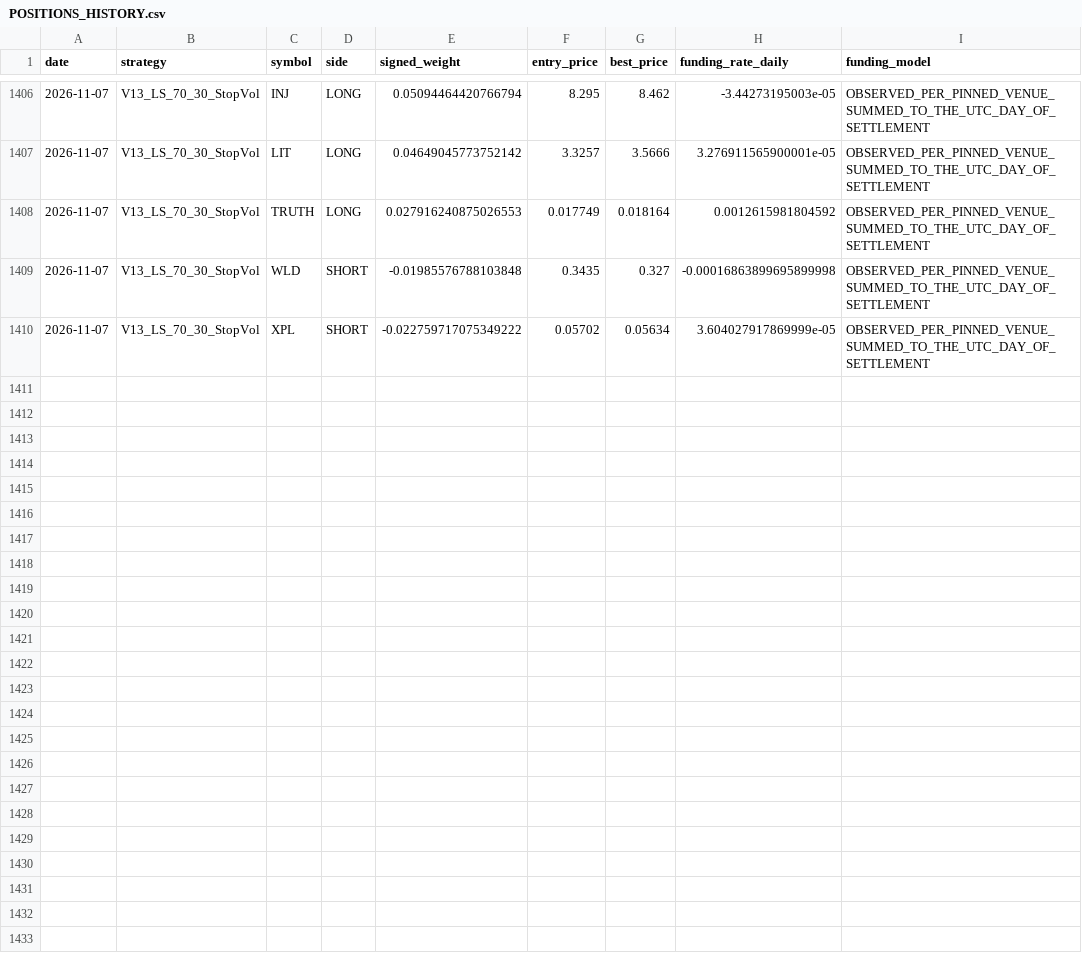
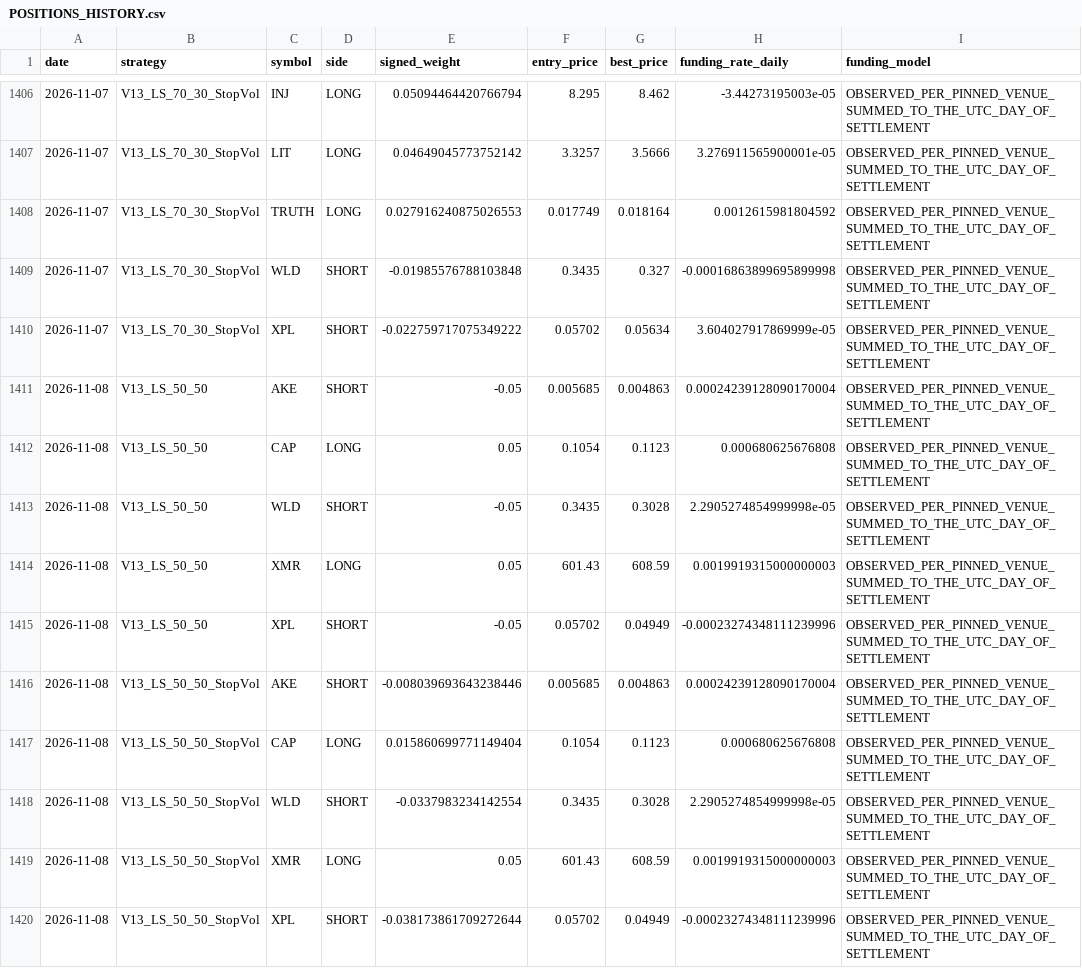
Before and after one commit to vmasardinha-coder/QRDS, a CSV file: runtime/ledgers/delta_v13_engine/POSITIONS_HISTORY.csv, drawn as a sheet; only a part is shown, gaps mark what is left out; the diff covers the shown part only.

```diff
--- a/runtime/ledgers/delta_v13_engine/POSITIONS_HISTORY.csv
+++ b/runtime/ledgers/delta_v13_engine/POSITIONS_HISTORY.csv
@@ -1410 +1410,11 @@ date,strategy,symbol,side,signed_weight,entry_price,best_price,funding_rate_dail
 2026-11-07,V13_LS_70_30_StopVol,XPL,SHORT,-0.022759717075349222,0.05702,0.05634,3.604027917869999e-05,OBSERVED_PER_PINNED_VENUE_SUMMED_TO_THE_UTC_DAY_OF_SETTLEMENT
+2026-11-08,V13_LS_50_50,AKE,SHORT,-0.05,0.005685,0.004863,0.00024239128090170004,OBSERVED_PER_PINNED_VENUE_SUMMED_TO_THE_UTC_DAY_OF_SETTLEMENT
+2026-11-08,V13_LS_50_50,CAP,LONG,0.05,0.1054,0.1123,0.000680625676808,OBSERVED_PER_PINNED_VENUE_SUMMED_TO_THE_UTC_DAY_OF_SETTLEMENT
+2026-11-08,V13_LS_50_50,WLD,SHORT,-0.05,0.3435,0.3028,2.2905274854999998e-05,OBSERVED_PER_PINNED_VENUE_SUMMED_TO_THE_UTC_DAY_OF_SETTLEMENT
+2026-11-08,V13_LS_50_50,XMR,LONG,0.05,601.43,608.59,0.0019919315000000003,OBSERVED_PER_PINNED_VENUE_SUMMED_TO_THE_UTC_DAY_OF_SETTLEMENT
+2026-11-08,V13_LS_50_50,XPL,SHORT,-0.05,0.05702,0.04949,-0.00023274348111239996,OBSERVED_PER_PINNED_VENUE_SUMMED_TO_THE_UTC_DAY_OF_SETTLEMENT
+2026-11-08,V13_LS_50_50_StopVol,AKE,SHORT,-0.008039693643238446,0.005685,0.004863,0.00024239128090170004,OBSERVED_PER_PINNED_VENUE_SUMMED_TO_THE_UTC_DAY_OF_SETTLEMENT
+2026-11-08,V13_LS_50_50_StopVol,CAP,LONG,0.015860699771149404,0.1054,0.1123,0.000680625676808,OBSERVED_PER_PINNED_VENUE_SUMMED_TO_THE_UTC_DAY_OF_SETTLEMENT
+2026-11-08,V13_LS_50_50_StopVol,WLD,SHORT,-0.0337983234142554,0.3435,0.3028,2.2905274854999998e-05,OBSERVED_PER_PINNED_VENUE_SUMMED_TO_THE_UTC_DAY_OF_SETTLEMENT
+2026-11-08,V13_LS_50_50_StopVol,XMR,LONG,0.05,601.43,608.59,0.0019919315000000003,OBSERVED_PER_PINNED_VENUE_SUMMED_TO_THE_UTC_DAY_OF_SETTLEMENT
+2026-11-08,V13_LS_50_50_StopVol,XPL,SHORT,-0.038173861709272644,0.05702,0.04949,-0.00023274348111239996,OBSERVED_PER_PINNED_VENUE_SUMMED_TO_THE_UTC_DAY_OF_SETTLEMENT
```
Also changed, not shown: 10 added rows elsewhere in this file, runtime/ledgers/delta_v13_engine/DAILY_NAV.csv, runtime/ledgers/delta_v13_engine/TRADE_EVENTS.csv, 5 other files.
